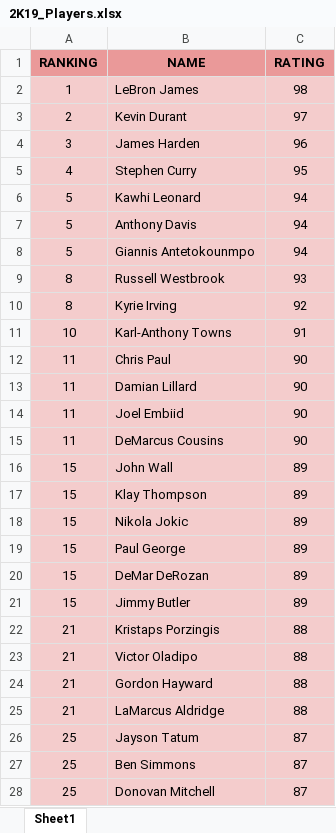
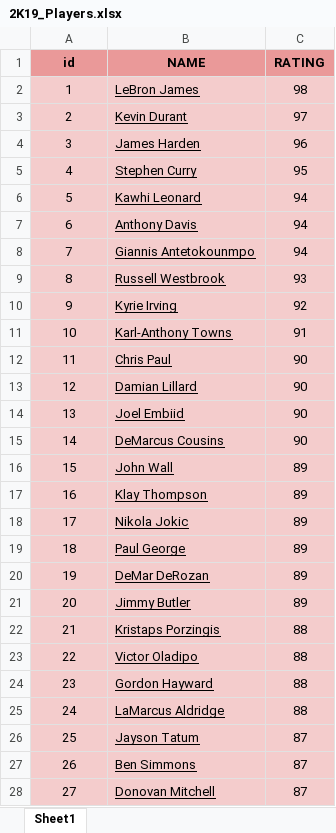
Before and after one commit to louiswalsh/BlackTopGen, an Excel workbook: 2K19_Players.xlsx, sheet Sheet1, drawn as a sheet; only a part is shown; values as stored, in another font and other column widths than the file's, no borders; charts and pictures not drawn; the diff covers the shown part only; the diff names each change by its address in the sheet, - before the commit and + after, or states it on an @@ line.

```diff
--- a/2K19_Players.xlsx (sheet Sheet1)
+++ b/2K19_Players.xlsx (sheet Sheet1)
-A1: RANKING
+A1: id
-B2:B28 underline: off
+B2:B28 underline: on
-A7 (id): 5
+A7 (id): 6
-A8 (id): 5
+A8 (id): 7
-A10 (id): 8
+A10 (id): 9
-A13 (id): 11
+A13 (id): 12
-A14 (id): 11
+A14 (id): 13
-A15 (id): 11
+A15 (id): 14
-A17 (id): 15
+A17 (id): 16
-A18 (id): 15
+A18 (id): 17
-A19 (id): 15
+A19 (id): 18
-A20 (id): 15
+A20 (id): 19
-A21 (id): 15
+A21 (id): 20
-A23 (id): 21
+A23 (id): 22
-A24 (id): 21
+A24 (id): 23
-A25 (id): 21
+A25 (id): 24
-A27 (id): 25
+A27 (id): 26
-A28 (id): 25
+A28 (id): 27
```
Also changed, not shown: 442 edited cells and cell formats elsewhere in this sheet, formulas that keep their value, 4 other files.
